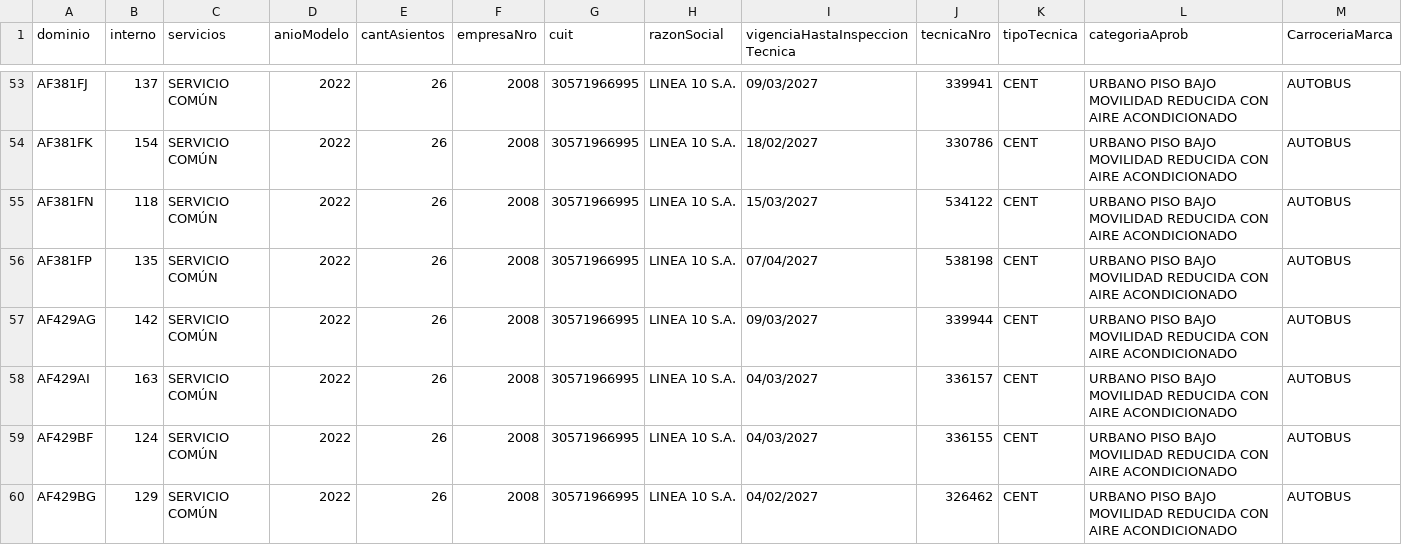
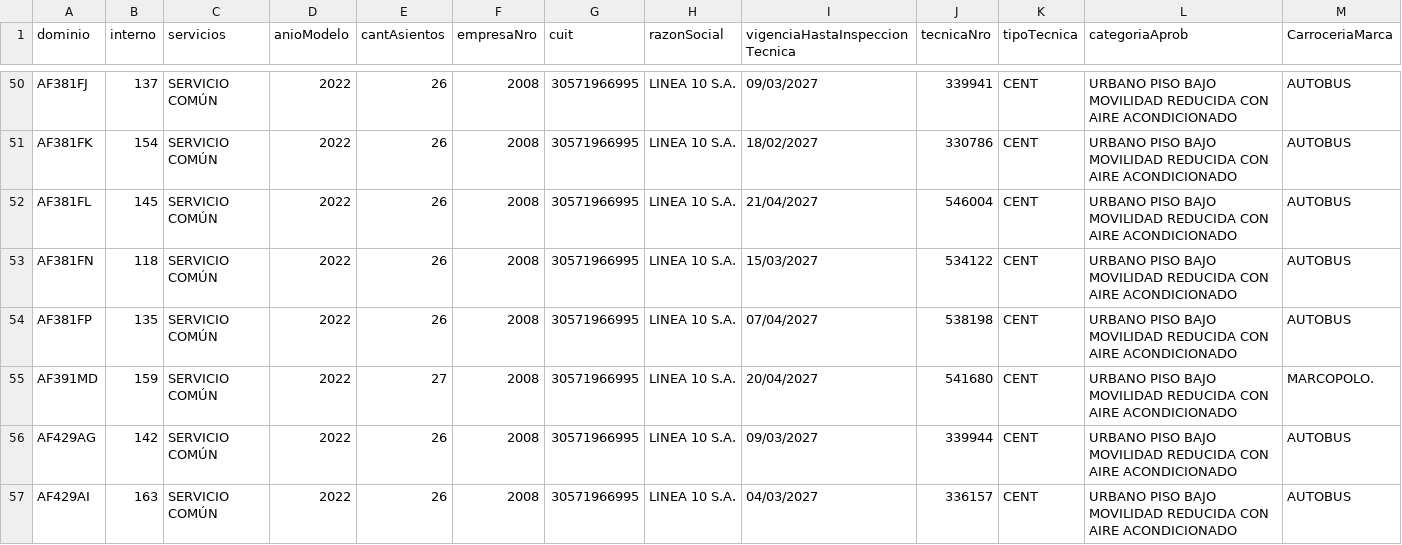
Before and after one commit to SanLean17/parque-movil-ftr, a CSV file: parques/linea10.csv, drawn as a sheet; only a part is shown, gaps mark what is left out; the shorter side is filled out with more unchanged rows; rows hold the shown columns only; the diff covers the shown part only; the diff names each change by its address in the sheet, - before the commit and + after, or states it on an @@ line.

```diff
--- a/parques/linea10.csv
+++ b/parques/linea10.csv
+row 52: AF381FL | 145 | SERVICIO COMÚN | 2022 | 26 | 2008 | 30571966995 | LINEA 10 S.A. | 21/04/2027 | 546004 | CENT | URBANO PISO BAJO MOVILIDAD REDUCIDA CON AIRE ACONDICIONADO | AUTOBUS
+row 55: AF391MD | 159 | SERVICIO COMÚN | 2022 | 27 | 2008 | 30571966995 | LINEA 10 S.A. | 20/04/2027 | 541680 | CENT | URBANO PISO BAJO MOVILIDAD REDUCIDA CON AIRE ACONDICIONADO | MARCOPOLO.
```
Also changed, not shown: 1 added row and 3 removed rows elsewhere in this file, parques/linea168.csv, parques/linea17.csv, 34 other files.
